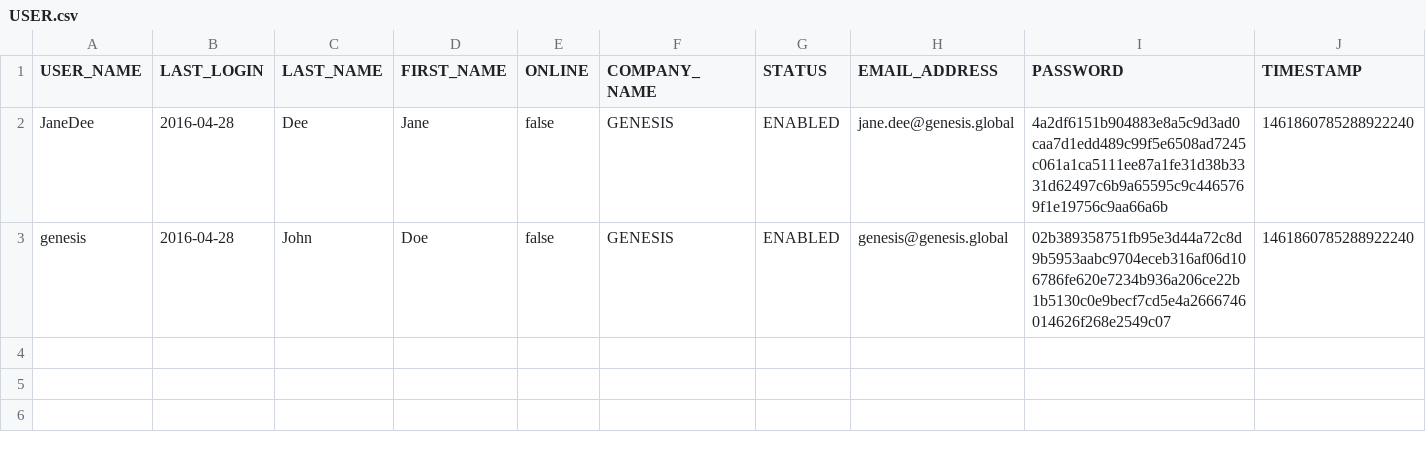
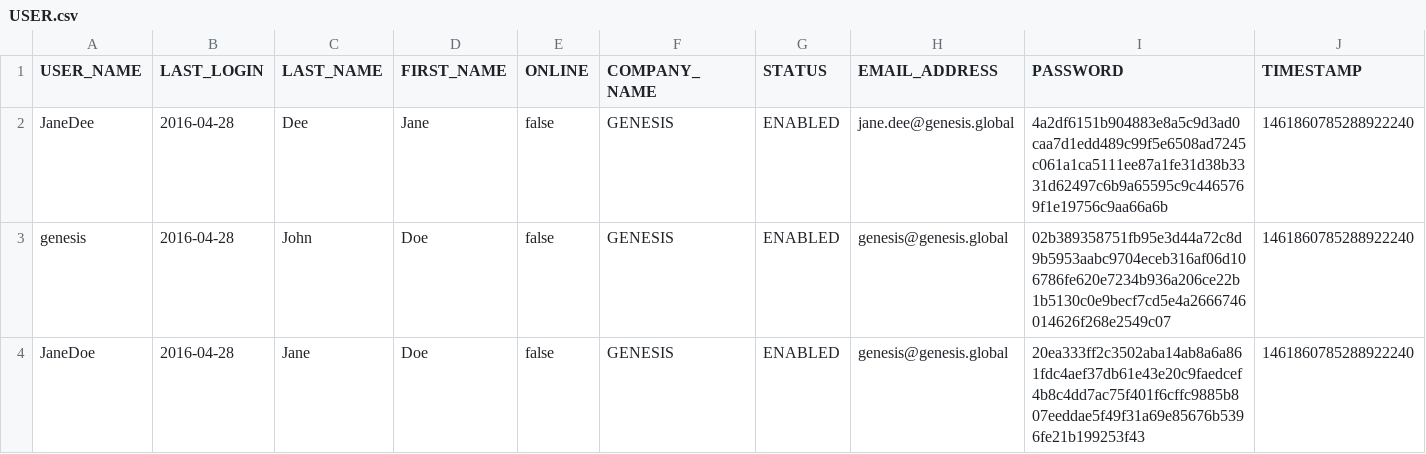
Before and after one commit to rafaelnferreira/devtraining-seed, a CSV file: server/jvm/alpha-site-specific/src/main/resources/data/USER.csv, drawn as a sheet.

```diff
--- a/server/jvm/alpha-site-specific/src/main/resources/data/USER.csv
+++ b/server/jvm/alpha-site-specific/src/main/resources/data/USER.csv
@@ -3 +3,2 @@
 "genesis","2016-04-28","John","Doe","false","GENESIS","ENABLED","genesis@genesis.global","02b389358751fb95e3d44a72c8d9b5953aabc9704eceb316af06d106786fe620e7234b936a206ce22b1b5130c0e9becf7cd5e4a2666746014626f268e2549c07","1461860785288922240"
+"JaneDoe","2016-04-28","Jane","Doe","false","GENESIS","ENABLED","genesis@genesis.global","20ea333ff2c3502aba14ab8a6a861fdc4aef37db61e43e20c9faedcef4b8c4dd7ac75f401f6cffc9885b807eeddae5f49f31a69e85676b5396fe21b199253f43","1461860785288922240"
```
Also changed, not shown: 4 other files.
